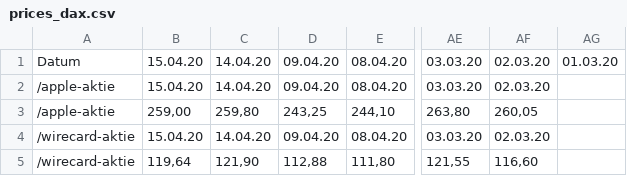
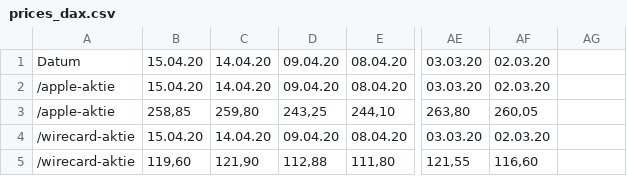
Before and after one commit to Rapid1898-code/Python-Diverses, a CSV file: Webscraping with BeautifulSoup/prices_dax.csv, drawn as a sheet; only a part is shown, gaps mark what is left out; the diff names each change by its address in the sheet, - before the commit and + after, or states it on an @@ line.

```diff
--- a/Webscraping with BeautifulSoup/prices_dax.csv
+++ b/Webscraping with BeautifulSoup/prices_dax.csv
-AG1: 01.03.20
+AG1: (empty)
-B3: 259,00
+B3: 258,85
-B5: 119,64
+B5: 119,60
```
Also changed, not shown: 1 other file.
